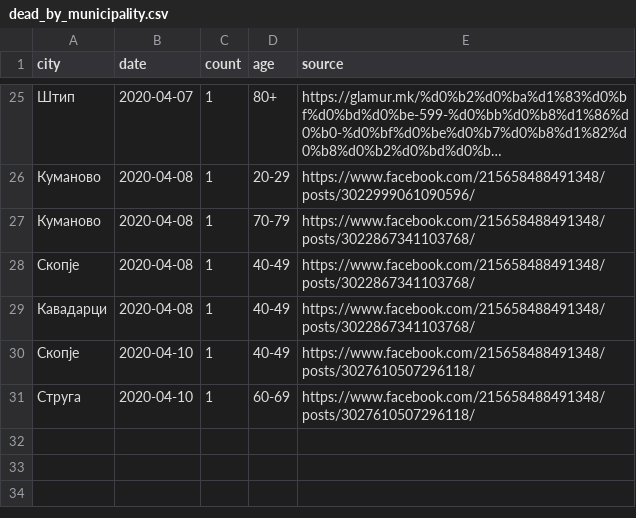
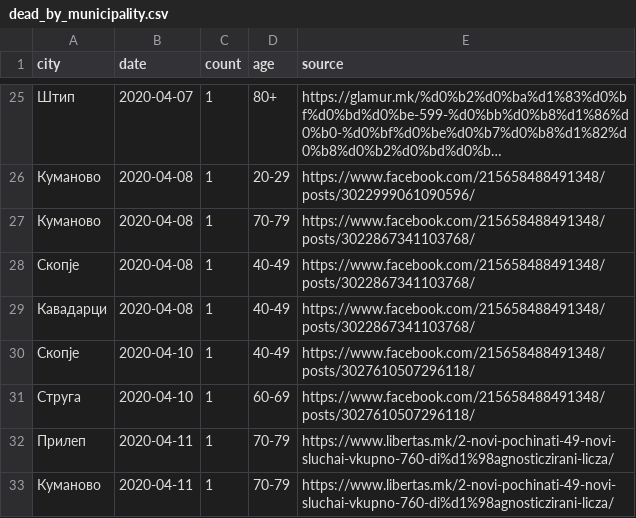
Before and after one commit to klupp/opendata, a CSV file: mk/covid19/datasets/dead_by_municipality.csv, drawn as a sheet; only a part is shown, gaps mark what is left out; long unchanged cells end in …; the diff names each change by its address in the sheet, - before the commit and + after, or states it on an @@ line.

```diff
--- a/mk/covid19/datasets/dead_by_municipality.csv
+++ b/mk/covid19/datasets/dead_by_municipality.csv
+row 32: Прилеп | 2020-04-11 | 1 | 70-79 | https://www.libertas.mk/2-novi-pochinati-49-novi-sluchai-vkupno-760-di%d1%98agnosticzirani-licza/
+row 33: Куманово | 2020-04-11 | 1 | 70-79 | https://www.libertas.mk/2-novi-pochinati-49-novi-sluchai-vkupno-760-di%d1%98agnosticzirani-licza/
```
Also changed, not shown: mk/covid19/datasets/dead_by_hospital.csv, mk/covid19/datasets/infected_by_municipality.csv, 4 other files.
